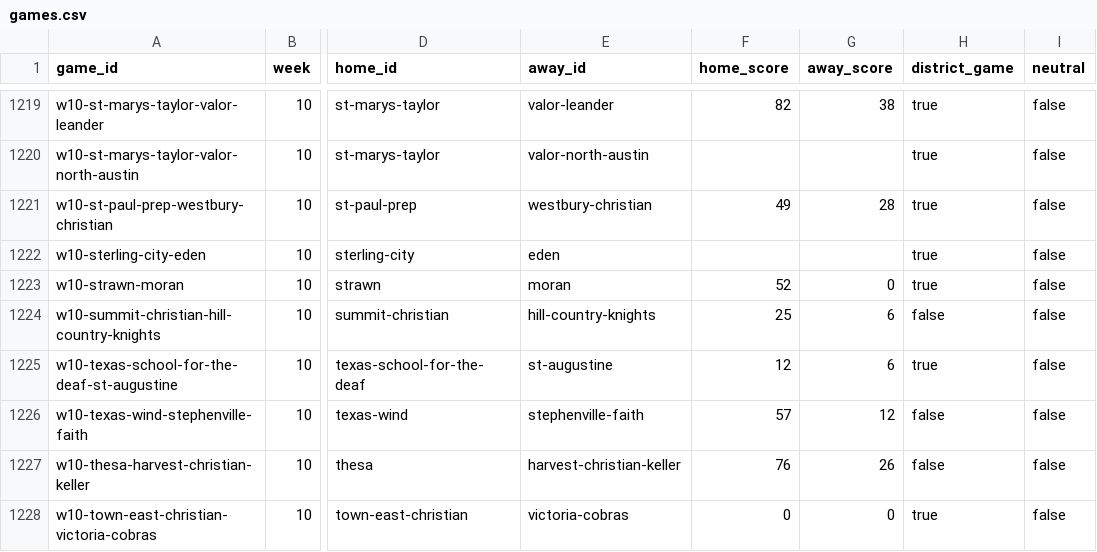
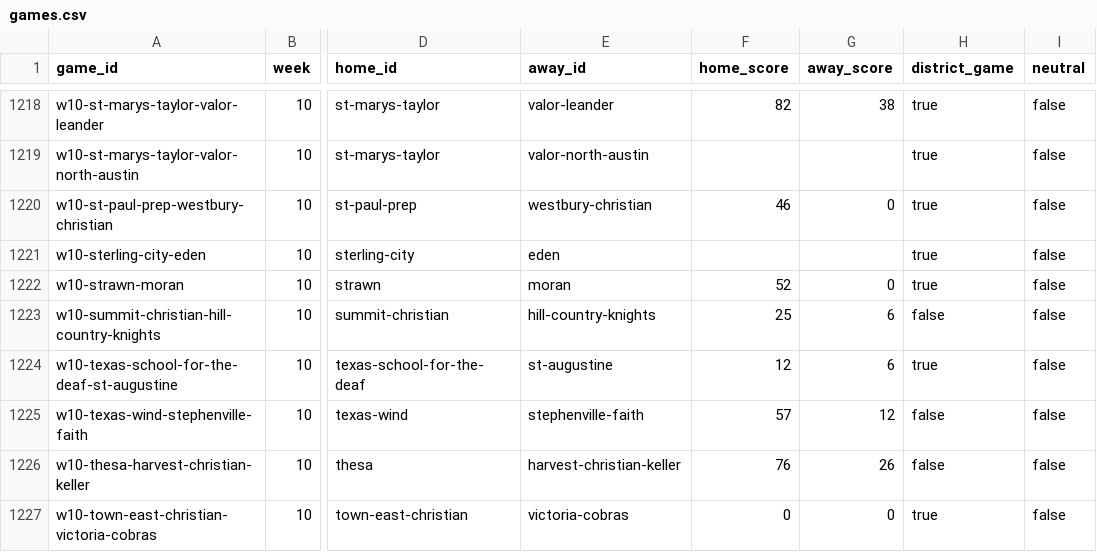
Before and after one commit to rcullens/ranking-tool, a CSV file: sixman_rankings/data/games.csv, drawn as a sheet; only a part is shown, gaps mark what is left out; addresses are those after the commit; the diff covers the shown part only; the diff names each change by its address in the sheet, - before the commit and + after, or states it on an @@ line.

```diff
--- a/sixman_rankings/data/games.csv
+++ b/sixman_rankings/data/games.csv
-F1220 (home_score): 49
+F1220 (home_score): 46
-G1220 (away_score): 28
+G1220 (away_score): 0
```
Also changed, not shown: 3 added rows, 2 removed rows and 2 edited cells elsewhere in this file, 21 other files.
